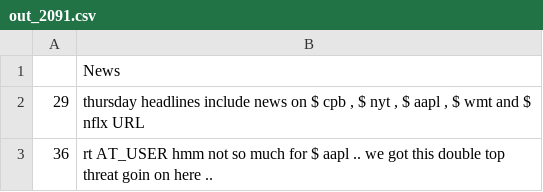
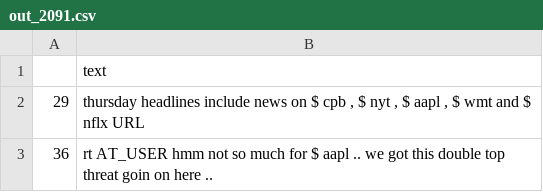
Before and after one commit to carloszan/Financial-LM-Benchmark, a CSV file: sentiment_results/notebooks/out_2091.csv, drawn as a sheet; only a part is shown.

Commit message:
Copy fingpt to sentiment_results folder

```diff
--- a/sentiment_results/notebooks/out_2091.csv
+++ b/sentiment_results/notebooks/out_2091.csv
@@ -1,2 +1,2 @@
-,News
+,text
 29,"thursday headlines include news on $ cpb , $ nyt , $ aapl , $ wmt and $ nflx URL"
```
Also changed, not shown: sentiment_results/notebooks/out_2960.csv, 5 other files.
